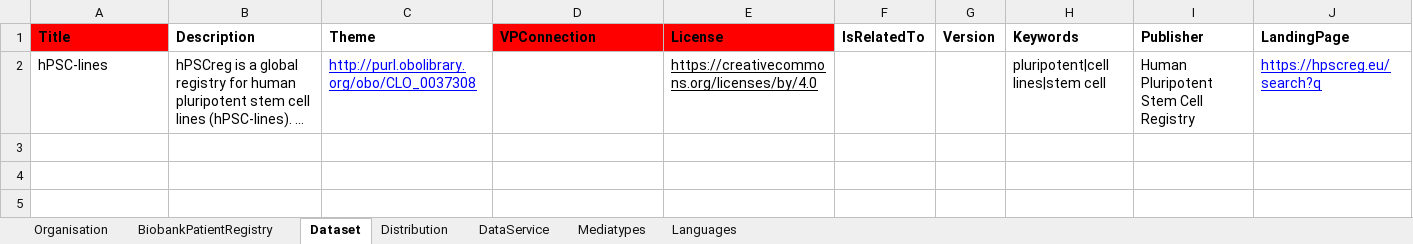
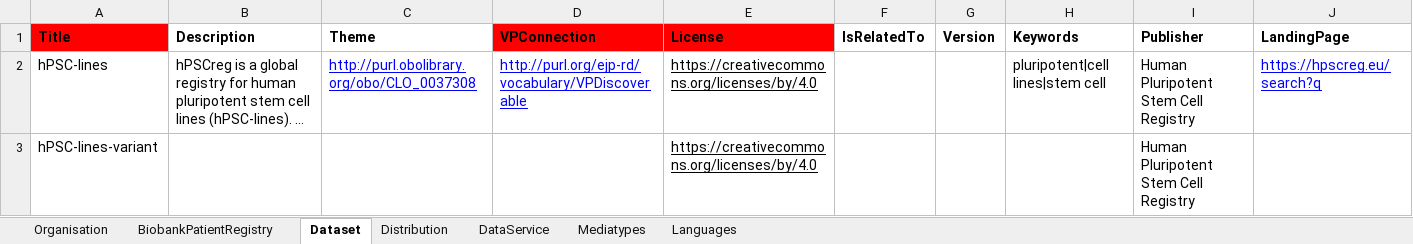
Before and after one commit to ejp-rd-vp/resource-metadata-schema, an Excel workbook: template/EJPRD Resource Metadata template.xlsx, sheet Dataset, drawn as a sheet; long unchanged cells end in …; values as stored, in another font and other column widths than the file's, no borders; charts and pictures not drawn; the diff names each change by its address in the sheet, - before the commit and + after, or states it on an @@ line.

```diff
--- a/template/EJPRD Resource Metadata template.xlsx (sheet Dataset)
+++ b/template/EJPRD Resource Metadata template.xlsx (sheet Dataset)
-D2 (VPConnection): (empty)
+D2 (VPConnection): http://purl.org/ejp-rd/vocabulary/VPDiscoverable
+row 3: hPSC-lines-variant |  |  |  | https://creativecommons.org/licenses/by/4.0 |  |  |  | Human Pluripotent Stem Cell Registry
```
Also changed, not shown: 1 other file.
